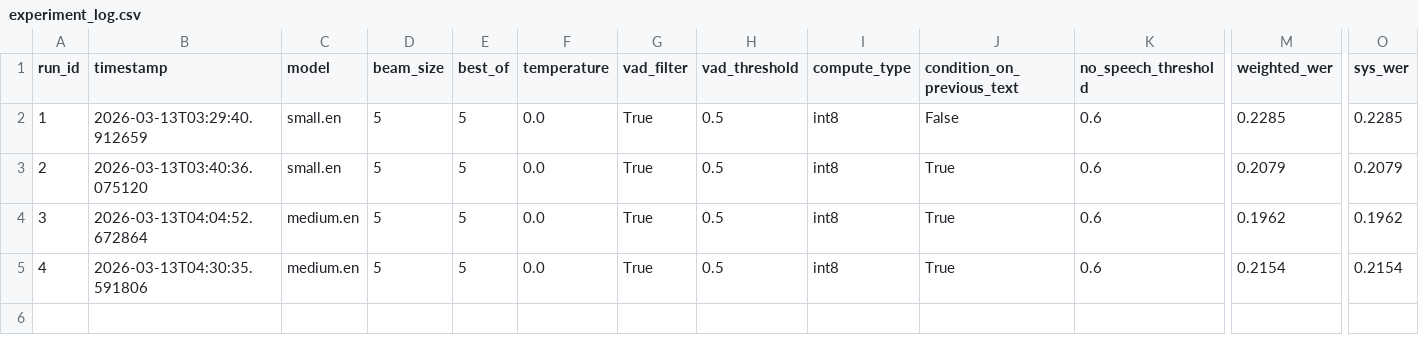
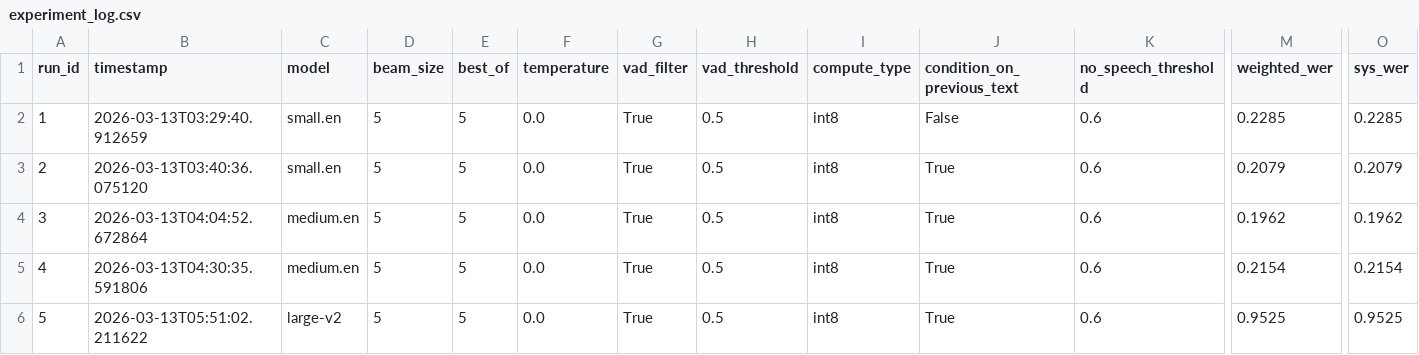
Before and after one commit to califa/transcription-lab, a CSV file: transcription-lab/results/experiment_log.csv, drawn as a sheet; only a part is shown, gaps mark what is left out; rows hold the shown columns only; the diff names each change by its address in the sheet, - before the commit and + after, or states it on an @@ line.

```diff
--- a/transcription-lab/results/experiment_log.csv
+++ b/transcription-lab/results/experiment_log.csv
+row 6: 5 | 2026-03-13T05:51:02.211622 | large-v2 | 5 | 5 | 0.0 | True | 0.5 | int8 | True | 0.6 | 0.9525 | 0.9525
```
Also changed, not shown: 5 other files.
